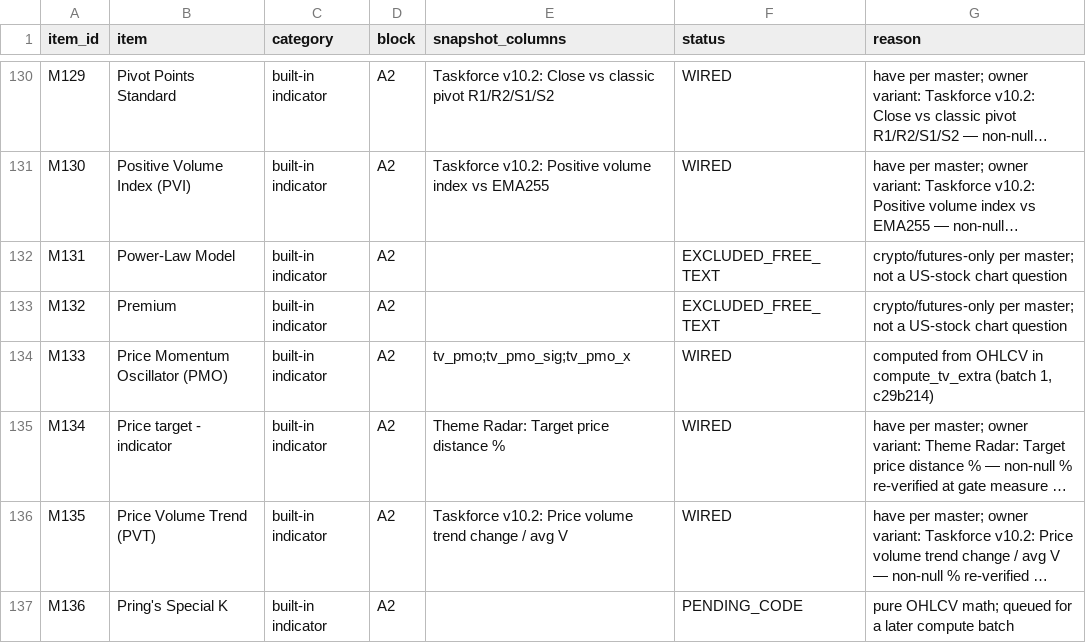
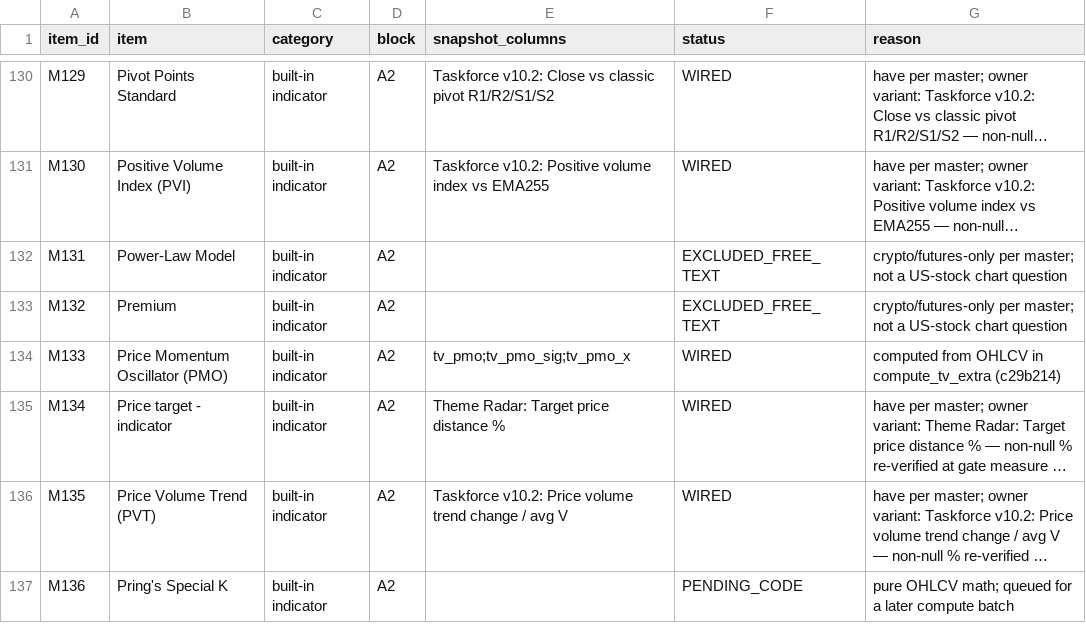
Before and after one commit to SRoyaltyy/checklist-engine, a CSV file: docs/TV_COVERAGE.csv, drawn as a sheet; only a part is shown, gaps mark what is left out; long unchanged cells end in …; the diff covers the shown part only; the diff names each change by its address in the sheet, - before the commit and + after, or states it on an @@ line.

Commit message:
TV_COVERAGE: batch 2 wired (10 more items, bf0ec81) + M277 via block J; PENDING_CODE down to 22

```diff
--- a/docs/TV_COVERAGE.csv
+++ b/docs/TV_COVERAGE.csv
-G134 (reason): …in compute_tv_extra (batch 1, c29b214)
+G134 (reason): …in compute_tv_extra (c29b214)
```
Also changed, not shown: 37 edited cells elsewhere in this file, 1 other file.
